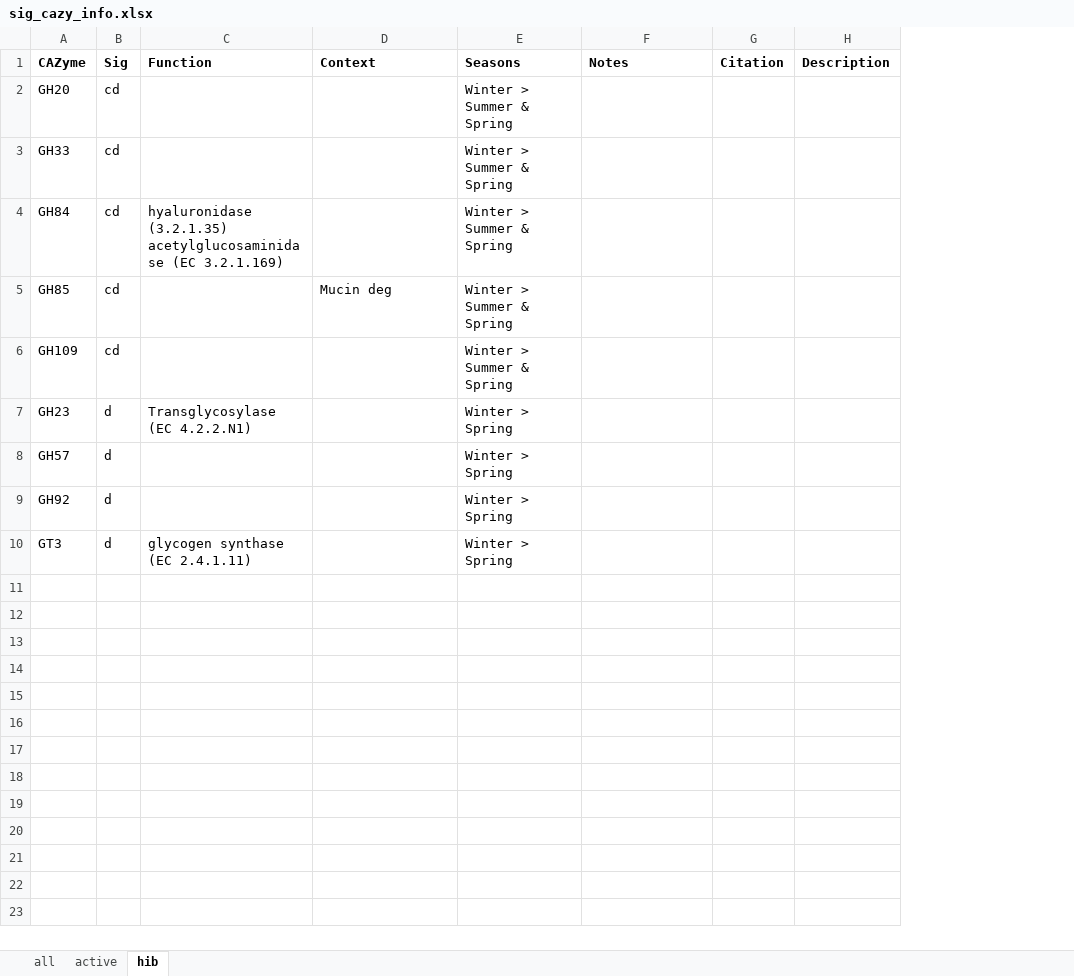
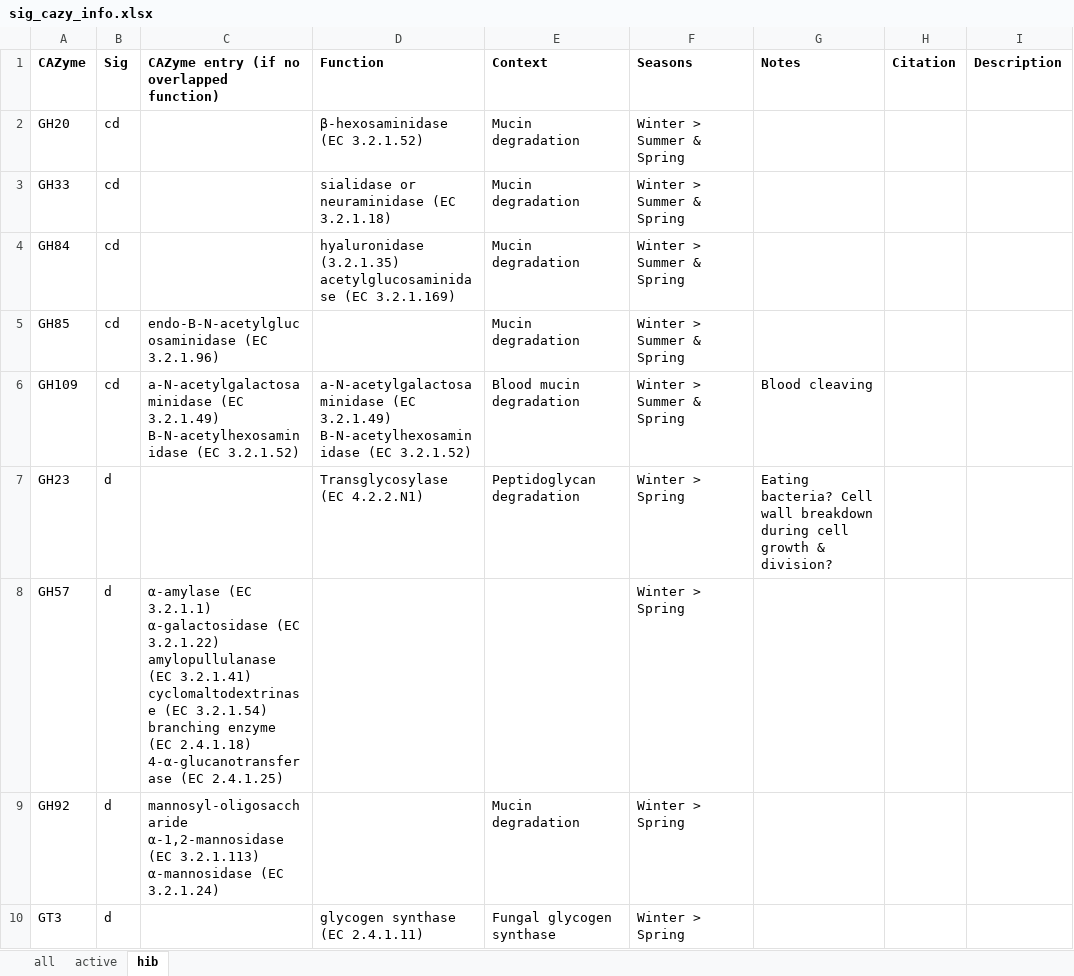
Before and after one commit to ednachiang/Inulin_CRDS, an Excel workbook: dbcan/sig_cazy_info.xlsx, sheet hib, drawn as a sheet; values as stored, in another font and other column widths than the file's, no borders; addresses are those after the commit; ↵ is a line break in a cell; the diff names each change by its address in the sheet, - before the commit and + after, or states it on an @@ line.

```diff
--- a/dbcan/sig_cazy_info.xlsx (sheet hib)
+++ b/dbcan/sig_cazy_info.xlsx (sheet hib)
+column C, rows 1-9: CAZyme entry (if no overlapped function) |  |  |  | endo-B-N-acetylglucosaminidase (EC 3.2.1.96) | a-N-acetylgalactosaminidase (EC 3.2.1.49) ↵ B-N-acetylhexosaminidase (EC 3.2.1.52) |  | α-amylase (EC 3.2.1.1) ↵ α-galactosidase (EC 3.2.1.22) ↵ amylopullulanase (EC 3.2.1.41) ↵ cyclomaltodextrinase (EC 3.2.1.54) ↵ branching enzyme (EC 2.4.1.18) ↵ 4-α-glucanotransferase (EC 2.4.1.25) | mannosyl-oligosaccharide α-1,2-mannosidase (EC 3.2.1.113) ↵ α-mannosidase (EC 3.2.1.24)
-D2 (Function): (empty)
+D2 (Function): β-hexosaminidase (EC 3.2.1.52)
-E2:E4 (Context): (empty)
+E2:E4 (Context): Mucin degradation
-D3 (Function): (empty)
+D3 (Function): sialidase or neuraminidase (EC 3.2.1.18)
-E5 (Context): Mucin deg
+E5 (Context): Mucin degradation
-D6 (Function): (empty)
+D6 (Function): a-N-acetylgalactosaminidase (EC 3.2.1.49) ↵ B-N-acetylhexosaminidase (EC 3.2.1.52)
-E6 (Context): (empty)
+E6 (Context): Blood mucin degradation
-G6 (Notes): (empty)
+G6 (Notes): Blood cleaving
-E7 (Context): (empty)
+E7 (Context): Peptidoglycan degradation
-G7 (Notes): (empty)
+G7 (Notes): Eating bacteria? Cell wall breakdown during cell growth & division?
-E9 (Context): (empty)
+E9 (Context): Mucin degradation
-E10 (Context): (empty)
+E10 (Context): Fungal glycogen synthase
```
Also changed, not shown: sheet active, sheet all.
